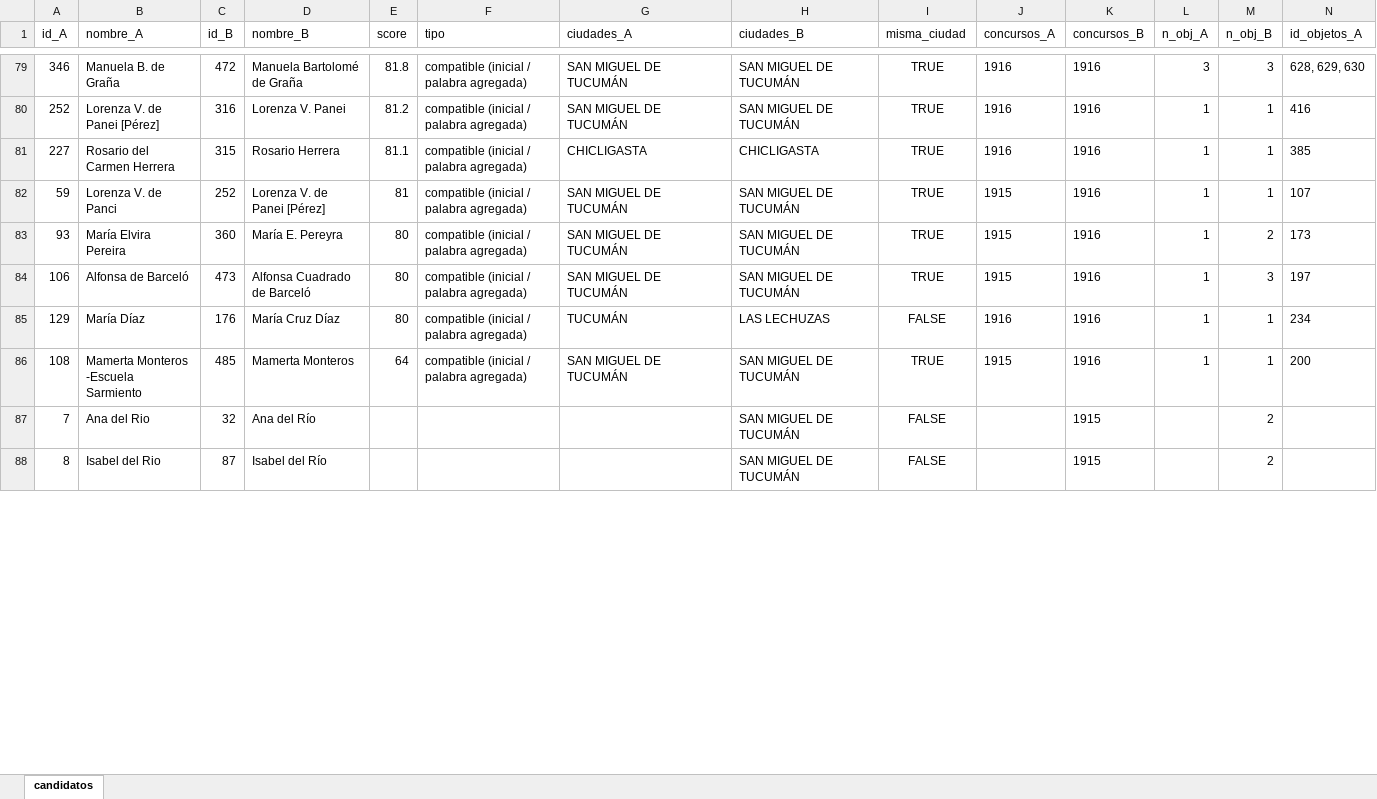
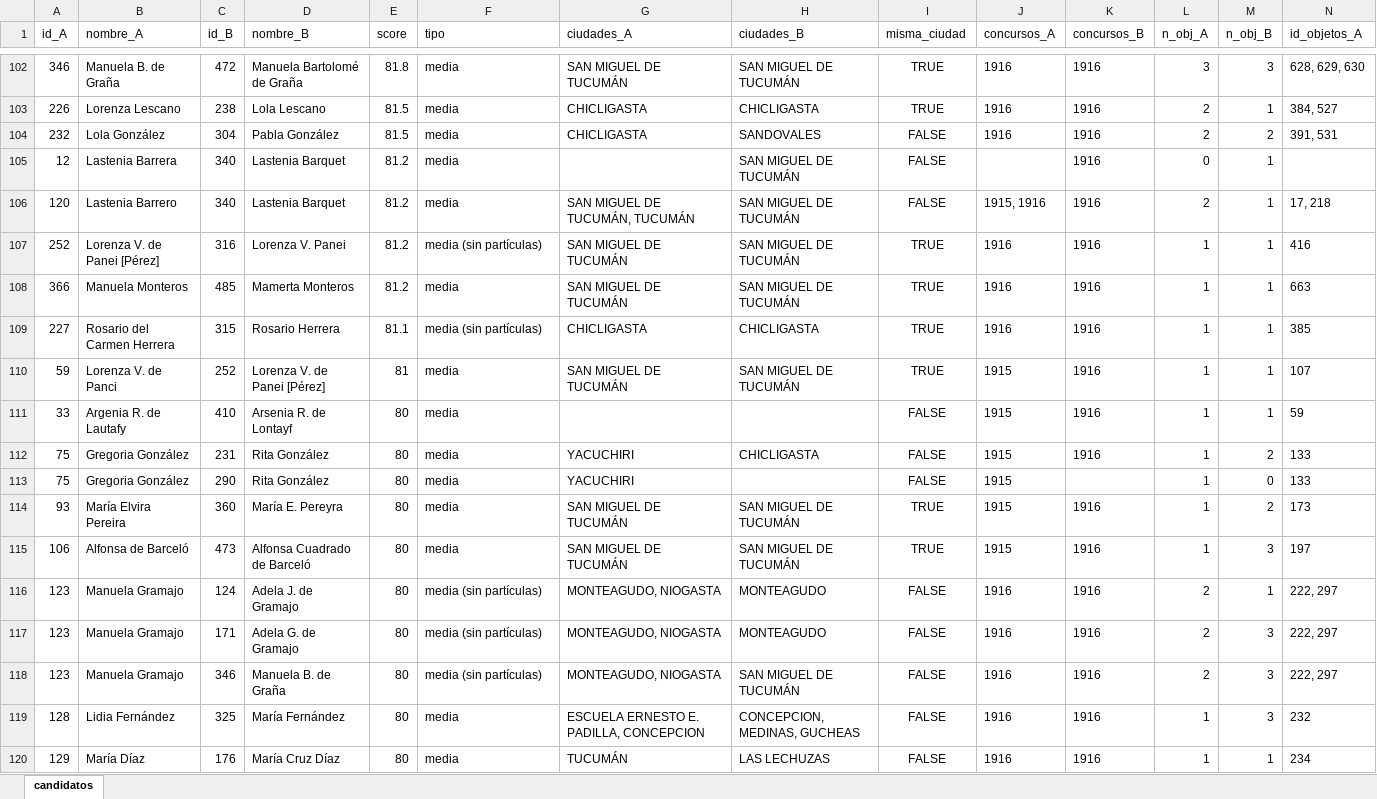
Before and after one commit to jrolandoUnsam/Cartografias-textil-tucuman, an Excel workbook: data/interim/duplicados_expositoras_candidatos.xlsx, sheet candidatos, drawn as a sheet; only a part is shown, gaps mark what is left out; the shorter side is filled out with more unchanged rows; values as stored, in another font and other column widths than the file's, no borders; addresses are those after the commit; rows hold the shown columns only; the diff covers the shown part only; the diff names each change by its address in the sheet, - before the commit and + after, or states it on an @@ line.

```diff
--- a/data/interim/duplicados_expositoras_candidatos.xlsx (sheet candidatos)
+++ b/data/interim/duplicados_expositoras_candidatos.xlsx (sheet candidatos)
-F102 (tipo): compatible (inicial / palabra agregada)
+F102 (tipo): media
+row 103: 226 | Lorenza Lescano | 238 | Lola Lescano | 81.5 | media | CHICLIGASTA | CHICLIGASTA | TRUE | 1916 | 1916 | 2 | 1 | 384, 527
+row 104: 232 | Lola González | 304 | Pabla González | 81.5 | media | CHICLIGASTA | SANDOVALES | FALSE | 1916 | 1916 | 2 | 2 | 391, 531
+row 105: 12 | Lastenia Barrera | 340 | Lastenia Barquet | 81.2 | media |  | SAN MIGUEL DE TUCUMÁN | FALSE |  | 1916 | 0 | 1
+row 106: 120 | Lastenia Barrero | 340 | Lastenia Barquet | 81.2 | media | SAN MIGUEL DE TUCUMÁN, TUCUMÁN | SAN MIGUEL DE TUCUMÁN | FALSE | 1915, 1916 | 1916 | 2 | 1 | 17, 218
-F107 (tipo): compatible (inicial / palabra agregada)
+F107 (tipo): media (sin partículas)
+row 108: 366 | Manuela Monteros | 485 | Mamerta Monteros | 81.2 | media | SAN MIGUEL DE TUCUMÁN | SAN MIGUEL DE TUCUMÁN | TRUE | 1916 | 1916 | 1 | 1 | 663
-F109 (tipo): compatible (inicial / palabra agregada)
+F109 (tipo): media (sin partículas)
-F110 (tipo): compatible (inicial / palabra agregada)
+F110 (tipo): media
+row 111: 33 | Argenia R. de Lautafy | 410 | Arsenia R. de Lontayf | 80 | media |  |  | FALSE | 1915 | 1916 | 1 | 1 | 59
+row 112: 75 | Gregoria González | 231 | Rita González | 80 | media | YACUCHIRI | CHICLIGASTA | FALSE | 1915 | 1916 | 1 | 2 | 133
+row 113: 75 | Gregoria González | 290 | Rita González | 80 | media | YACUCHIRI |  | FALSE | 1915 |  | 1 | 0 | 133
-F114:F115 (tipo): compatible (inicial / palabra agregada)
+F114:F115 (tipo): media
+row 116: 123 | Manuela Gramajo | 124 | Adela J. de Gramajo | 80 | media (sin partículas) | MONTEAGUDO, NIOGASTA | MONTEAGUDO | FALSE | 1916 | 1916 | 2 | 1 | 222, 297
+row 117: 123 | Manuela Gramajo | 171 | Adela G. de Gramajo | 80 | media (sin partículas) | MONTEAGUDO, NIOGASTA | MONTEAGUDO | FALSE | 1916 | 1916 | 2 | 3 | 222, 297
+row 118: 123 | Manuela Gramajo | 346 | Manuela B. de Graña | 80 | media (sin partículas) | MONTEAGUDO, NIOGASTA | SAN MIGUEL DE TUCUMÁN | FALSE | 1916 | 1916 | 2 | 3 | 222, 297
+row 119: 128 | Lidia Fernández | 325 | María Fernández | 80 | media | ESCUELA ERNESTO E. PADILLA, CONCEPCION | CONCEPCION, MEDINAS, GUCHEAS | FALSE | 1916 | 1916 | 1 | 3 | 232
-F120 (tipo): compatible (inicial / palabra agregada)
+F120 (tipo): media
```
Also changed, not shown: 38 added rows, 2 removed rows and 4 edited cells elsewhere in this sheet, data/interim/premios_vinculados.xlsx, data/interim/tabla_normalizada_dedup.xlsx, 4 other files.
